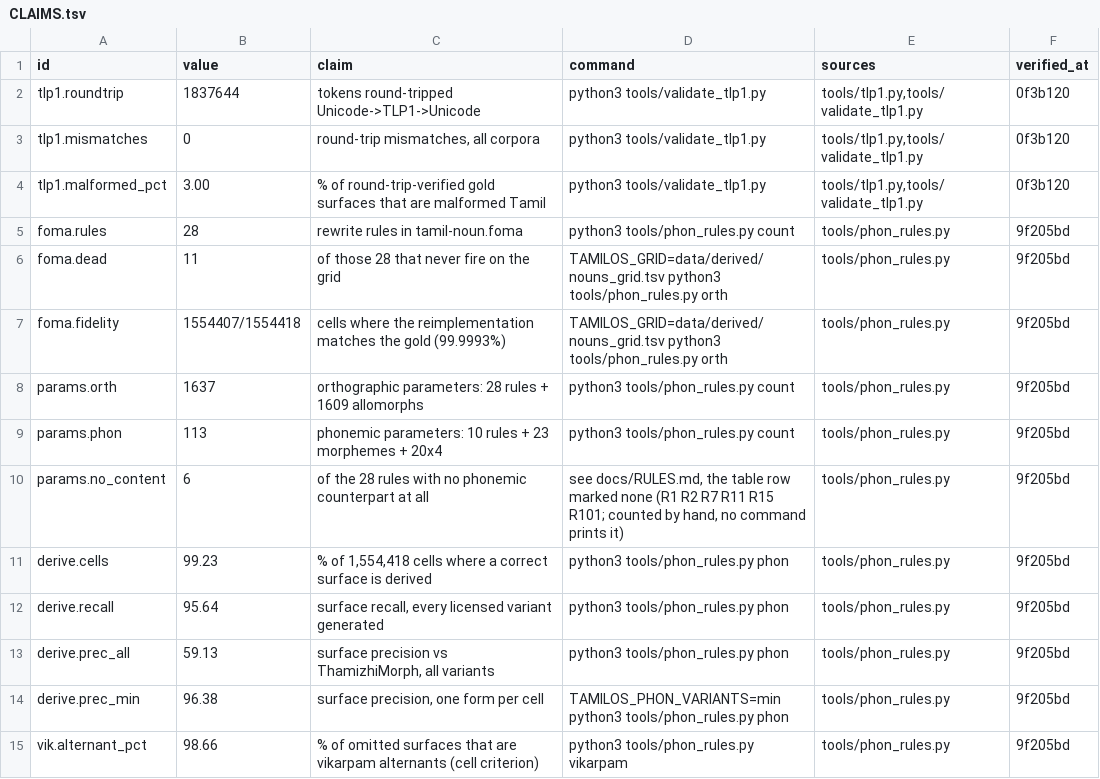
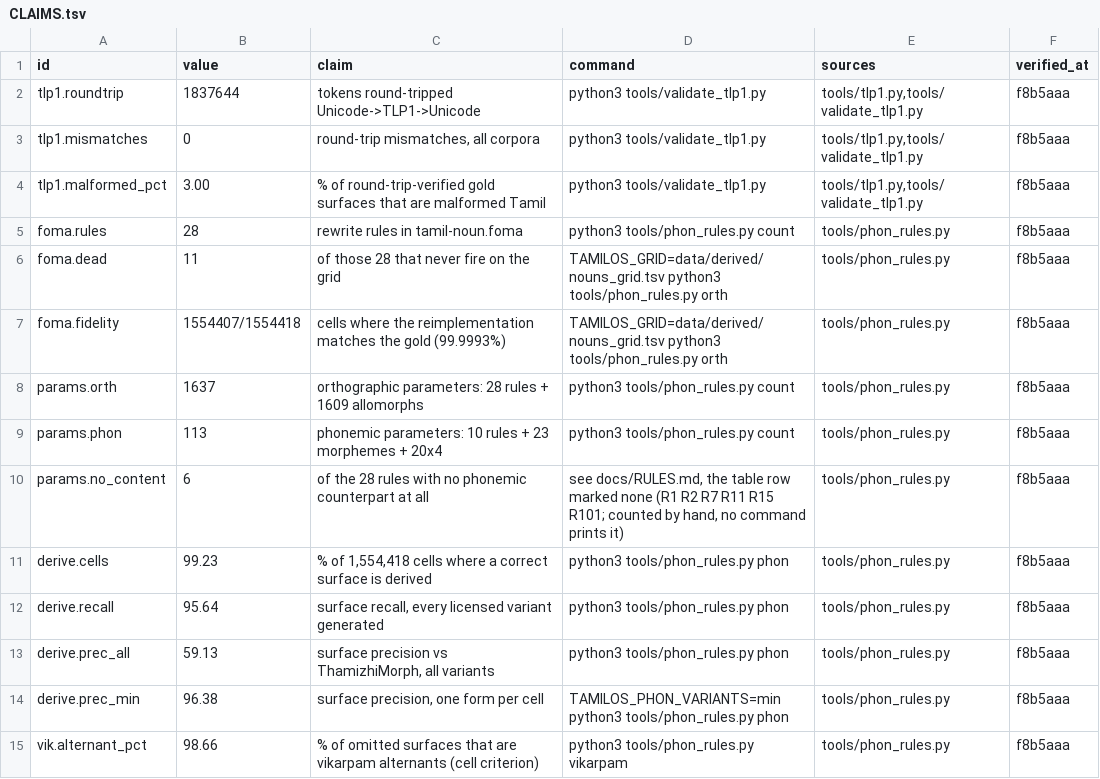
Before and after one commit to Ramaseshanr/tamil-grammar-silicon, a TSV file: paper/CLAIMS.tsv, drawn as a sheet; only a part is shown; the diff covers the shown part only.

Commit message:
Record the claims ledger's verification point

```diff
--- a/paper/CLAIMS.tsv
+++ b/paper/CLAIMS.tsv
@@ -1,15 +1,15 @@
 id	value	claim	command	sources	verified_at
-tlp1.roundtrip	1837644	tokens round-tripped Unicode->TLP1->Unicode	python3 tools/validate_tlp1.py	tools/tlp1.py,tools/validate_tlp1.py	0f3b120
-tlp1.mismatches	0	round-trip mismatches, all corpora	python3 tools/validate_tlp1.py	tools/tlp1.py,tools/validate_tlp1.py	0f3b120
-tlp1.malformed_pct	3.00	% of round-trip-verified gold surfaces that are malformed Tamil	python3 tools/validate_tlp1.py	tools/tlp1.py,tools/validate_tlp1.py	0f3b120
-foma.rules	28	rewrite rules in tamil-noun.foma	python3 tools/phon_rules.py count	tools/phon_rules.py	9f205bd
-foma.dead	11	of those 28 that never fire on the grid	TAMILOS_GRID=data/derived/nouns_grid.tsv python3 tools/phon_rules.py orth	tools/phon_rules.py	9f205bd
-foma.fidelity	1554407/1554418	cells where the reimplementation matches the gold (99.9993%)	TAMILOS_GRID=data/derived/nouns_grid.tsv python3 tools/phon_rules.py orth	tools/phon_rules.py	9f205bd
-params.orth	1637	orthographic parameters: 28 rules + 1609 allomorphs	python3 tools/phon_rules.py count	tools/phon_rules.py	9f205bd
-params.phon	113	phonemic parameters: 10 rules + 23 morphemes + 20x4	python3 tools/phon_rules.py count	tools/phon_rules.py	9f205bd
-params.no_content	6	of the 28 rules with no phonemic counterpart at all	see docs/RULES.md, the table row marked none (R1 R2 R7 R11 R15 R101; counted by hand, no command prints it)	tools/phon_rules.py	9f205bd
-derive.cells	99.23	% of 1,554,418 cells where a correct surface is derived	python3 tools/phon_rules.py phon	tools/phon_rules.py	9f205bd
-derive.recall	95.64	surface recall, every licensed variant generated	python3 tools/phon_rules.py phon	tools/phon_rules.py	9f205bd
-derive.prec_all	59.13	surface precision vs ThamizhiMorph, all variants	python3 tools/phon_rules.py phon	tools/phon_rules.py	9f205bd
-derive.prec_min	96.38	surface precision, one form per cell	TAMILOS_PHON_VARIANTS=min python3 tools/phon_rules.py phon	tools/phon_rules.py	9f205bd
-vik.alternant_pct	98.66	% of omitted surfaces that are vikarpam alternants (cell criterion)	python3 tools/phon_rules.py vikarpam	tools/phon_rules.py	9f205bd
+tlp1.roundtrip	1837644	tokens round-tripped Unicode->TLP1->Unicode	python3 tools/validate_tlp1.py	tools/tlp1.py,tools/validate_tlp1.py	f8b5aaa
+tlp1.mismatches	0	round-trip mismatches, all corpora	python3 tools/validate_tlp1.py	tools/tlp1.py,tools/validate_tlp1.py	f8b5aaa
+tlp1.malformed_pct	3.00	% of round-trip-verified gold surfaces that are malformed Tamil	python3 tools/validate_tlp1.py	tools/tlp1.py,tools/validate_tlp1.py	f8b5aaa
+foma.rules	28	rewrite rules in tamil-noun.foma	python3 tools/phon_rules.py count	tools/phon_rules.py	f8b5aaa
+foma.dead	11	of those 28 that never fire on the grid	TAMILOS_GRID=data/derived/nouns_grid.tsv python3 tools/phon_rules.py orth	tools/phon_rules.py	f8b5aaa
+foma.fidelity	1554407/1554418	cells where the reimplementation matches the gold (99.9993%)	TAMILOS_GRID=data/derived/nouns_grid.tsv python3 tools/phon_rules.py orth	tools/phon_rules.py	f8b5aaa
+params.orth	1637	orthographic parameters: 28 rules + 1609 allomorphs	python3 tools/phon_rules.py count	tools/phon_rules.py	f8b5aaa
+params.phon	113	phonemic parameters: 10 rules + 23 morphemes + 20x4	python3 tools/phon_rules.py count	tools/phon_rules.py	f8b5aaa
+params.no_content	6	of the 28 rules with no phonemic counterpart at all	see docs/RULES.md, the table row marked none (R1 R2 R7 R11 R15 R101; counted by hand, no command prints it)	tools/phon_rules.py	f8b5aaa
+derive.cells	99.23	% of 1,554,418 cells where a correct surface is derived	python3 tools/phon_rules.py phon	tools/phon_rules.py	f8b5aaa
+derive.recall	95.64	surface recall, every licensed variant generated	python3 tools/phon_rules.py phon	tools/phon_rules.py	f8b5aaa
+derive.prec_all	59.13	surface precision vs ThamizhiMorph, all variants	python3 tools/phon_rules.py phon	tools/phon_rules.py	f8b5aaa
+derive.prec_min	96.38	surface precision, one form per cell	TAMILOS_PHON_VARIANTS=min python3 tools/phon_rules.py phon	tools/phon_rules.py	f8b5aaa
+vik.alternant_pct	98.66	% of omitted surfaces that are vikarpam alternants (cell criterion)	python3 tools/phon_rules.py vikarpam	tools/phon_rules.py	f8b5aaa
```
Also changed, not shown: 31 edited cells elsewhere in this file.
